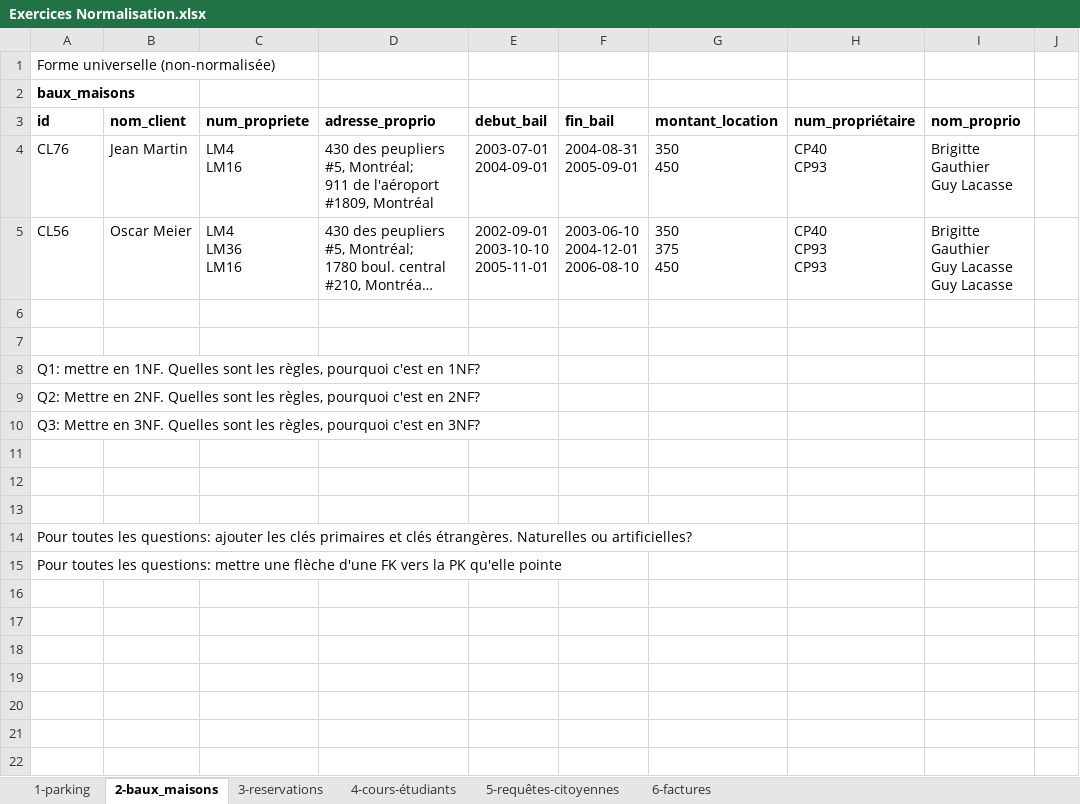
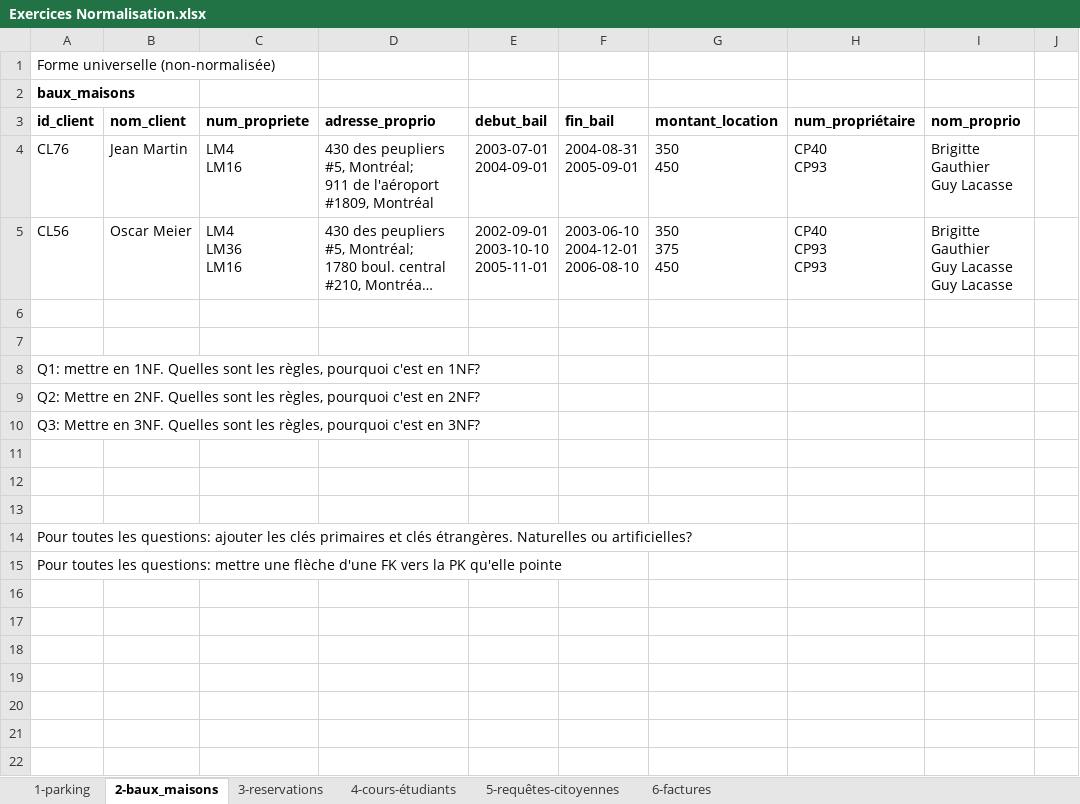
Before and after one commit to m-cbelanger/420-OSY-SW-Analyse-relationnelle, an Excel workbook: semaine09/Exercices Normalisation.xlsx, sheet 2-baux_maisons, drawn as a sheet; only a part is shown; long unchanged cells end in …; values as stored, in another font and other column widths than the file's, no borders; charts and pictures not drawn; the diff names each change by its address in the sheet, - before the commit and + after, or states it on an @@ line.

Commit message:
Update Exercices Normalisation.xlsx

```diff
--- a/semaine09/Exercices Normalisation.xlsx (sheet 2-baux_maisons)
+++ b/semaine09/Exercices Normalisation.xlsx (sheet 2-baux_maisons)
-A3: id
+A3: id_client
```
